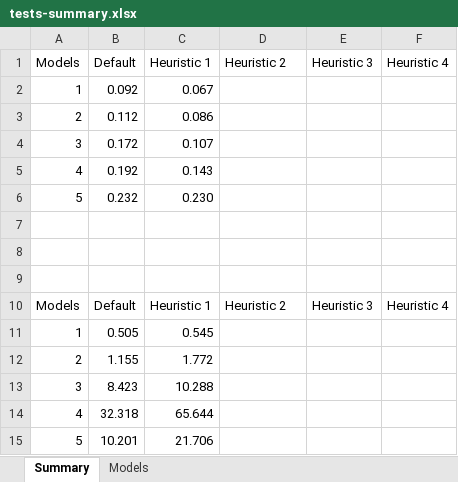
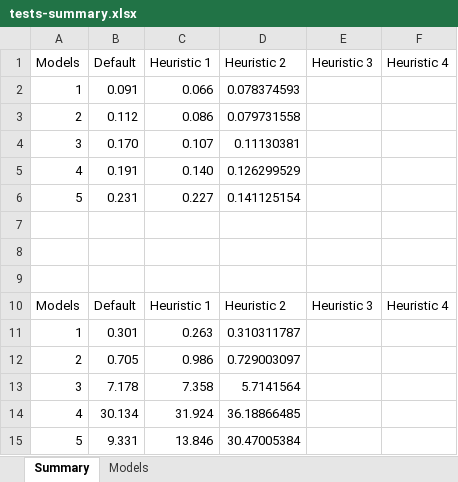
Before and after one commit to CoCoResearch/CSPEncoding, an Excel workbook: docs/testsFSG/tests-summary.xlsx, sheet Summary, drawn as a sheet; values as stored, in another font and other column widths than the file's, no borders; charts and pictures and table styles not drawn; removed rows and columns are numbered as before the commit, all else as after; the diff names each change by its address in the sheet, - before the commit and + after, or states it on an @@ line.

Commit message:
Updating tests summary for Heuristic 2.

```diff
--- a/docs/testsFSG/tests-summary.xlsx (sheet Summary)
+++ b/docs/testsFSG/tests-summary.xlsx (sheet Summary)
-row 2: 1 | 0.092 | 0.067
+row 2: 1 | 0.091 | 0.066 | 0.078374593
-D3 (Heuristic 2): (empty)
+D3 (Heuristic 2): 0.079731558
-B4 (Default): 0.172
+B4 (Default): 0.170
-D4 (Heuristic 2): (empty)
+D4 (Heuristic 2): 0.11130381
-row 5: 4 | 0.192 | 0.143
-row 6: 5 | 0.232 | 0.230
+row 5: 4 | 0.191 | 0.140 | 0.126299529
+row 6: 5 | 0.231 | 0.227 | 0.141125154
-row 11: 1 | 0.505 | 0.545
-row 12: 2 | 1.155 | 1.772
-row 13: 3 | 8.423 | 10.288
-row 14: 4 | 32.318 | 65.644
-row 15: 5 | 10.201 | 21.706
+row 11: 1 | 0.301 | 0.263 | 0.310311787
+row 12: 2 | 0.705 | 0.986 | 0.729003097
+row 13: 3 | 7.178 | 7.358 | 5.7141564
+row 14: 4 | 30.134 | 31.924 | 36.18866485
+row 15: 5 | 9.331 | 13.846 | 30.47005384
```
Also changed, not shown: sheet Models, formulas that keep their value, charts or pictures.
